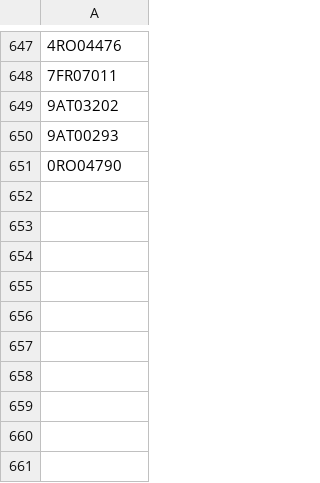
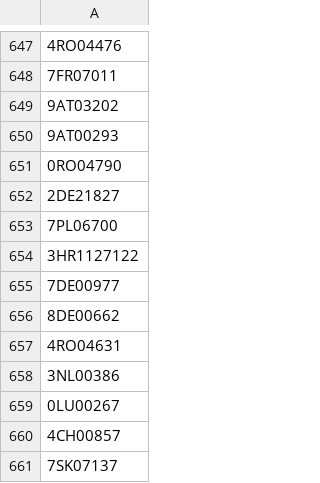
Before and after one commit to valdal14/olympy, a CSV file: dataset_olympians.csv, drawn as a sheet; only a part is shown, gaps mark what is left out; the diff names each change by its address in the sheet, - before the commit and + after, or states it on an @@ line.

Commit message:
Automated CSV data append at 2026-03-23T15:30:00+00:00

```diff
--- a/dataset_olympians.csv
+++ b/dataset_olympians.csv
+row 652: 2DE21827
+row 653: 7PL06700
+row 654: 3HR1127122
+row 655: 7DE00977
+row 656: 8DE00662
+row 657: 4RO04631
+row 658: 3NL00386
+row 659: 0LU00267
+row 660: 4CH00857
+row 661: 7SK07137
```
